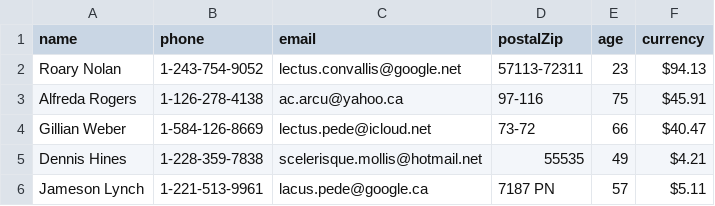
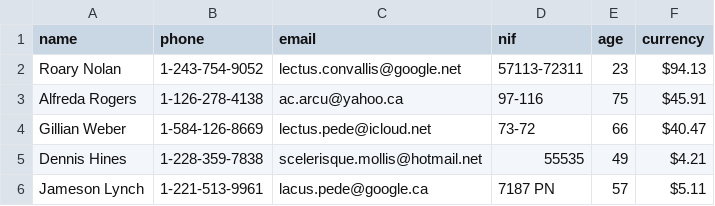
Before and after one commit to java-formacion/persistencia.jdbc, a CSV file: personas.csv, drawn as a sheet.

Commit message:
cambio columna

```diff
--- a/personas.csv
+++ b/personas.csv
@@ -1,2 +1,2 @@
-name,phone,email,postalZip,age,currency
+name,phone,email,nif,age,currency
 Roary Nolan,1-243-754-9052,lectus.convallis@google.net,57113-72311,23,$94.13
```
